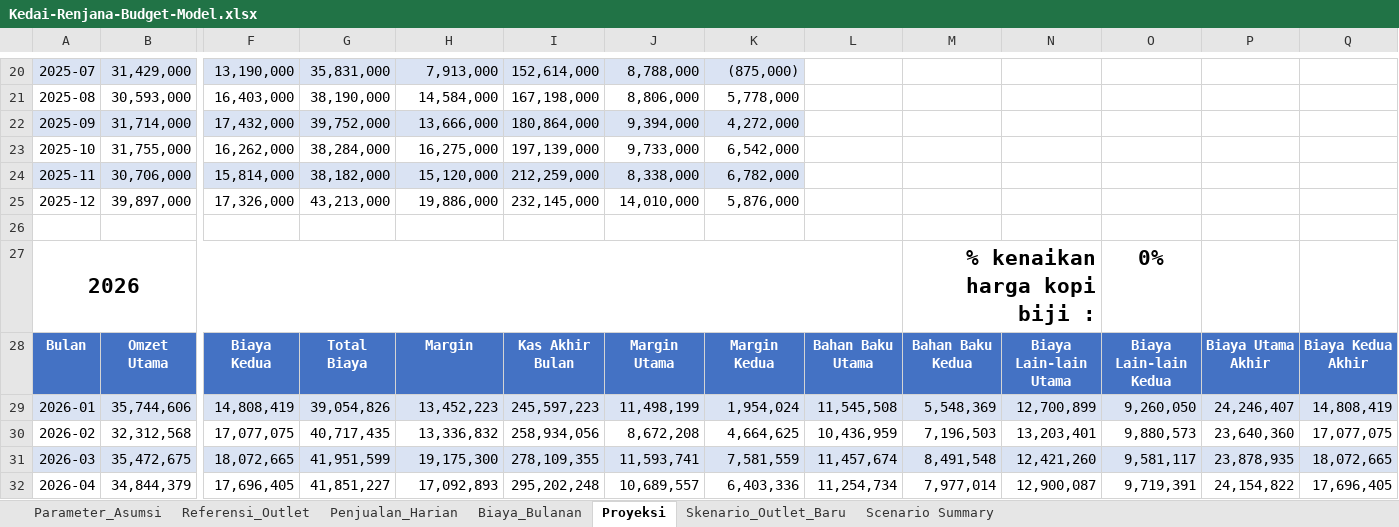
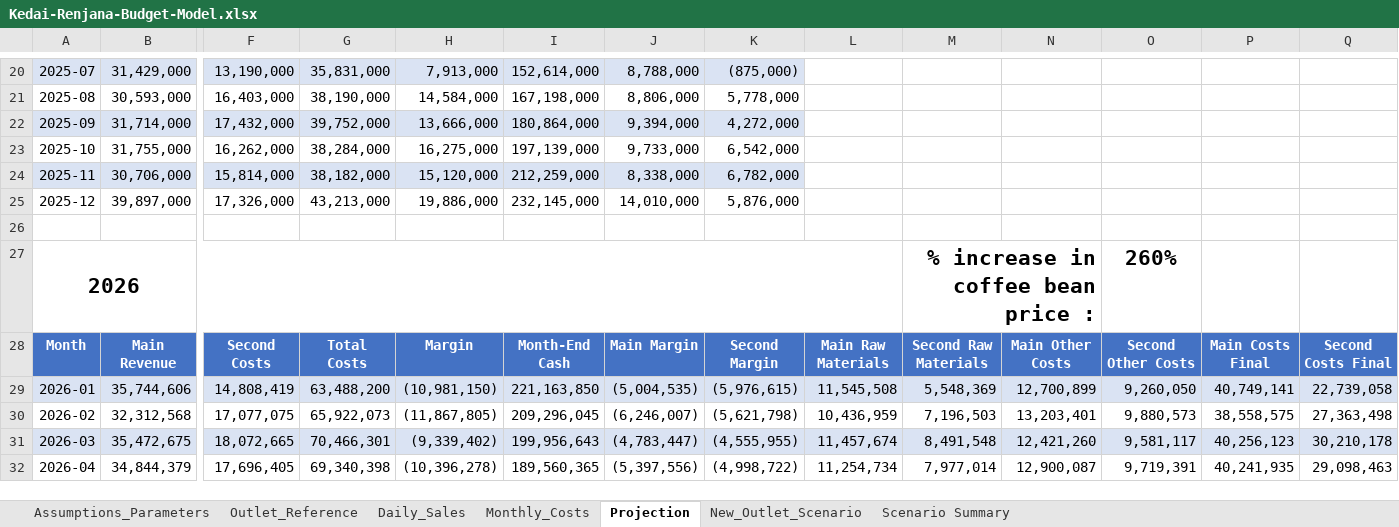
Before and after one commit to Sary332/data-analyst-portfolio, an Excel workbook: Excel-Kedai-Renjana-Budget-Cashflow-Planning/model/Kedai-Renjana-Budget-Model.xlsx, sheet Projection, drawn as a sheet; only a part is shown, gaps mark what is left out; values as stored, in another font and other column widths than the file's, no borders; table styles not drawn; removed rows and columns are numbered as before the commit, all else as after; rows hold the shown columns only; the diff covers the shown part only; the diff names each change by its address in the sheet, - before the commit and + after, or states it on an @@ line.

```diff
--- a/Excel-Kedai-Renjana-Budget-Cashflow-Planning/model/Kedai-Renjana-Budget-Model.xlsx (sheet Projection)
+++ b/Excel-Kedai-Renjana-Budget-Cashflow-Planning/model/Kedai-Renjana-Budget-Model.xlsx (sheet Projection)
-sheet tab: Parameter_Asumsi
+sheet tab: Assumptions_Parameters
-sheet tab: Referensi_Outlet
+sheet tab: Outlet_Reference
-sheet tab: Penjualan_Harian
+sheet tab: Daily_Sales
-sheet tab: Biaya_Bulanan
+sheet tab: Monthly_Costs
-sheet tab: Proyeksi
+sheet tab: Projection
-sheet tab: Skenario_Outlet_Baru
+sheet tab: New_Outlet_Scenario
-M27: % kenaikan harga kopi biji :
+M27: % increase in coffee bean price :
-O27: 0%
+O27: 260%
-row 28: Bulan | Omzet Utama | Biaya Kedua | Total Biaya | Margin | Kas Akhir Bulan | Margin Utama | Margin Kedua | Bahan Baku Utama | Bahan Baku Kedua | Biaya Lain-lain Utama | Biaya Lain-lain Kedua | Biaya Utama Akhir | Biaya Kedua Akhir
+row 28: Month | Main Revenue | Second Costs | Total Costs | Margin | Month-End Cash | Main Margin | Second Margin | Main Raw Materials | Second Raw Materials | Main Other Costs | Second Other Costs | Main Costs Final | Second Costs Final
-G29: 39,054,826
+G29: 63,488,200
-H29: 13,452,223
+H29: (10,981,150)
-I29: 245,597,223
+I29: 221,163,850
-J29: 11,498,199
+J29: (5,004,535)
-K29: 1,954,024
+K29: (5,976,615)
-P29: 24,246,407
+P29: 40,749,141
-Q29: 14,808,419
+Q29: 22,739,058
-G30: 40,717,435
+G30: 65,922,073
-H30: 13,336,832
+H30: (11,867,805)
-I30: 258,934,056
+I30: 209,296,045
-J30: 8,672,208
+J30: (6,246,007)
-K30: 4,664,625
+K30: (5,621,798)
-P30: 23,640,360
+P30: 38,558,575
-Q30: 17,077,075
+Q30: 27,363,498
-G31: 41,951,599
+G31: 70,466,301
-H31: 19,175,300
+H31: (9,339,402)
-I31: 278,109,355
+I31: 199,956,643
-J31: 11,593,741
+J31: (4,783,447)
-K31: 7,581,559
+K31: (4,555,955)
-P31: 23,878,935
+P31: 40,256,123
-Q31: 18,072,665
+Q31: 30,210,178
-G32: 41,851,227
+G32: 69,340,398
-H32: 17,092,893
+H32: (10,396,278)
-I32: 295,202,248
+I32: 189,560,365
-J32: 10,689,557
+J32: (5,397,556)
-K32: 6,403,336
+K32: (4,998,722)
-P32: 24,154,822
+P32: 40,241,935
-Q32: 17,696,405
+Q32: 29,098,463
```
Also changed, not shown: 3 added rows, 3 removed rows and 60 edited cells elsewhere in this sheet, sheet Monthly_Costs, sheet Assumptions_Parameters, sheet New_Outlet_Scenario, sheet Outlet_Reference, sheet Scenario Summary, sheet Daily_Sales, formulas that keep their value, charts or pictures, 3 other files.
